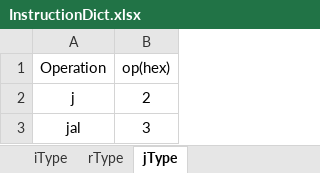
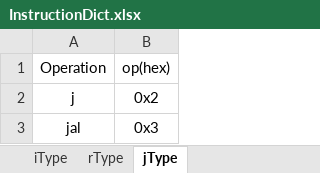
Before and after one commit to NykolaiCoconi/CSE-140, an Excel workbook: Lab3/InstructionDict.xlsx, sheet jType, drawn as a sheet; values as stored, in another font and other column widths than the file's, no borders; the diff names each change by its address in the sheet, - before the commit and + after, or states it on an @@ line.

```diff
--- a/Lab3/InstructionDict.xlsx (sheet jType)
+++ b/Lab3/InstructionDict.xlsx (sheet jType)
-B2: 2
+B2: 0x2
-B3: 3
+B3: 0x3
```
Also changed, not shown: sheet iType, sheet rType.
